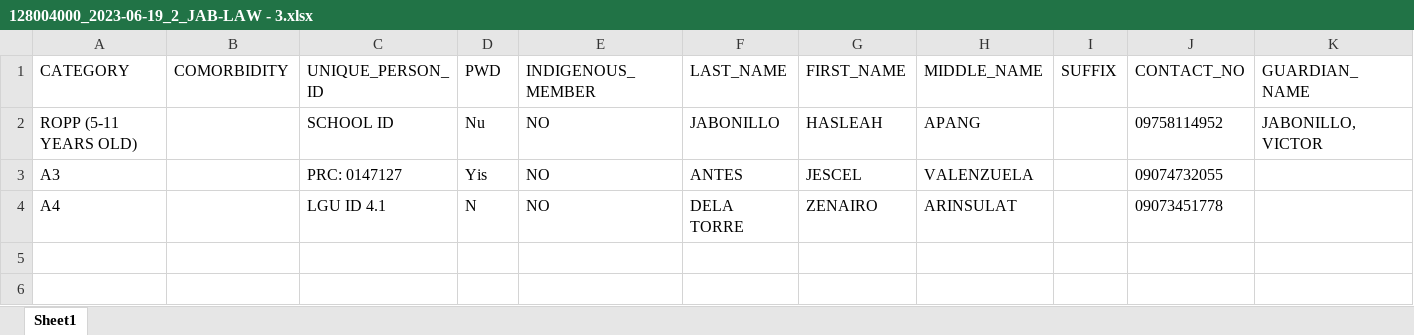
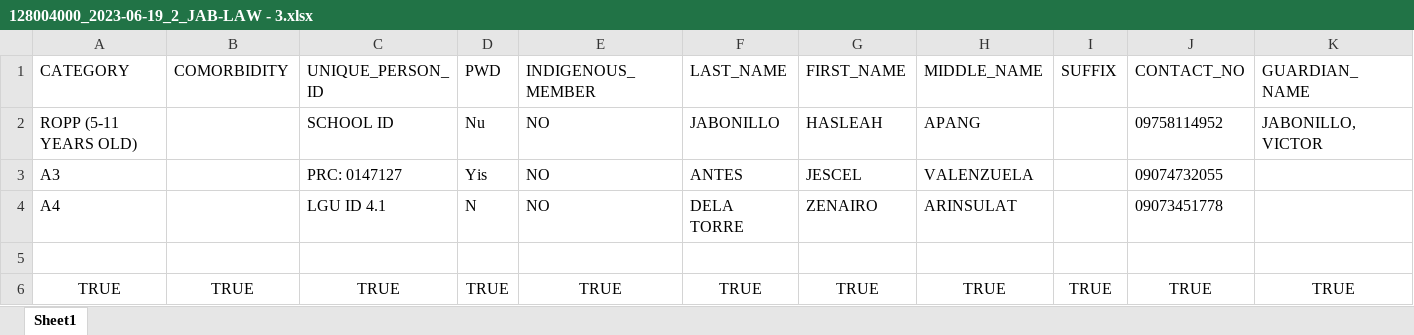
Before and after one commit to louieyata/R12VIS-22122023, an Excel workbook: ToUpload/128004000_2023-06-19_2_JAB-LAW - 3.xlsx, sheet Sheet1, drawn as a sheet; only a part is shown; values as stored, in another font and other column widths than the file's, no borders; rows hold the shown columns only; the diff names each change by its address in the sheet, - before the commit and + after, or states it on an @@ line.

```diff
--- a/ToUpload/128004000_2023-06-19_2_JAB-LAW - 3.xlsx (sheet Sheet1)
+++ b/ToUpload/128004000_2023-06-19_2_JAB-LAW - 3.xlsx (sheet Sheet1)
+row 5: (empty)
+row 6: TRUE | TRUE | TRUE | TRUE | TRUE | TRUE | TRUE | TRUE | TRUE | TRUE | TRUE
```
Also changed, not shown: references/reference for uploading.xlsx, 50 other files.
